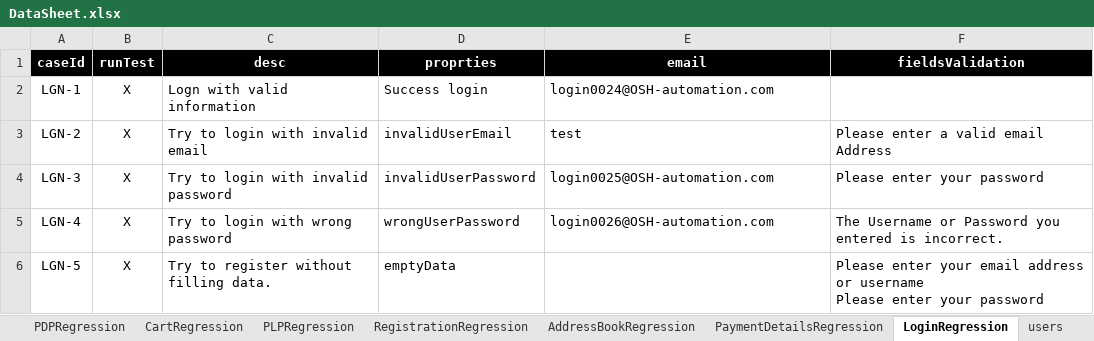
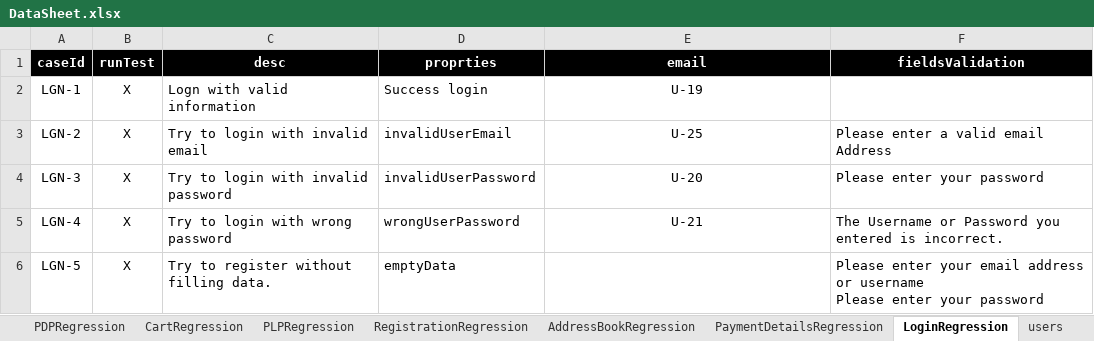
Before and after one commit to walahamad/CBISmoke, an Excel workbook: src/com/generic/config/DataSheet.xlsx, sheet LoginRegression, drawn as a sheet; values as stored, in another font and other column widths than the file's, no borders; the diff names each change by its address in the sheet, - before the commit and + after, or states it on an @@ line.

```diff
--- a/src/com/generic/config/DataSheet.xlsx (sheet LoginRegression)
+++ b/src/com/generic/config/DataSheet.xlsx (sheet LoginRegression)
-E2 (email): login0024@OSH-automation.com
+E2 (email): U-19
-E2:E5 alignment: left
+E2:E5 alignment: center
-E3 (email): test
+E3 (email): U-25
-E4 (email): login0025@OSH-automation.com
+E4 (email): U-20
-E5 (email): login0026@OSH-automation.com
+E5 (email): U-21
```
Also changed, not shown: sheet PDPRegression, sheet AccountSetupRegression, sheet CheckOutRegression, sheet CartRegression, sheet users, sheet AddressBookRegression, 2 more sheets, 9 other files.
